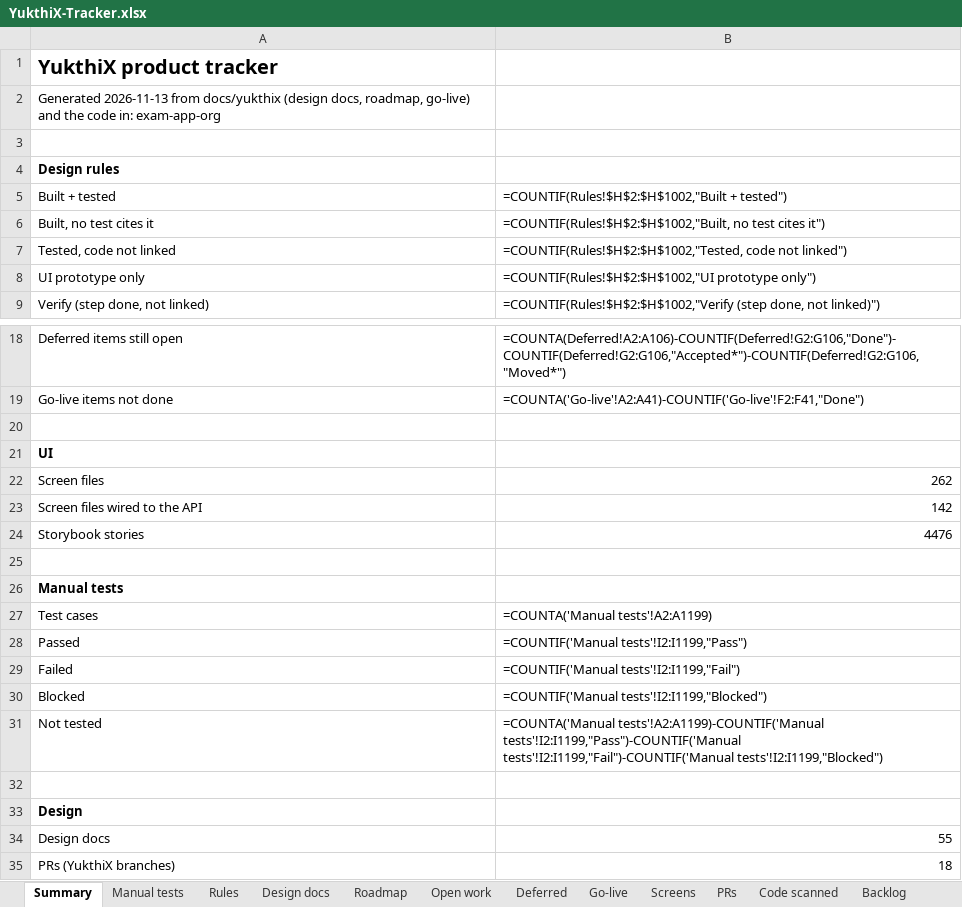
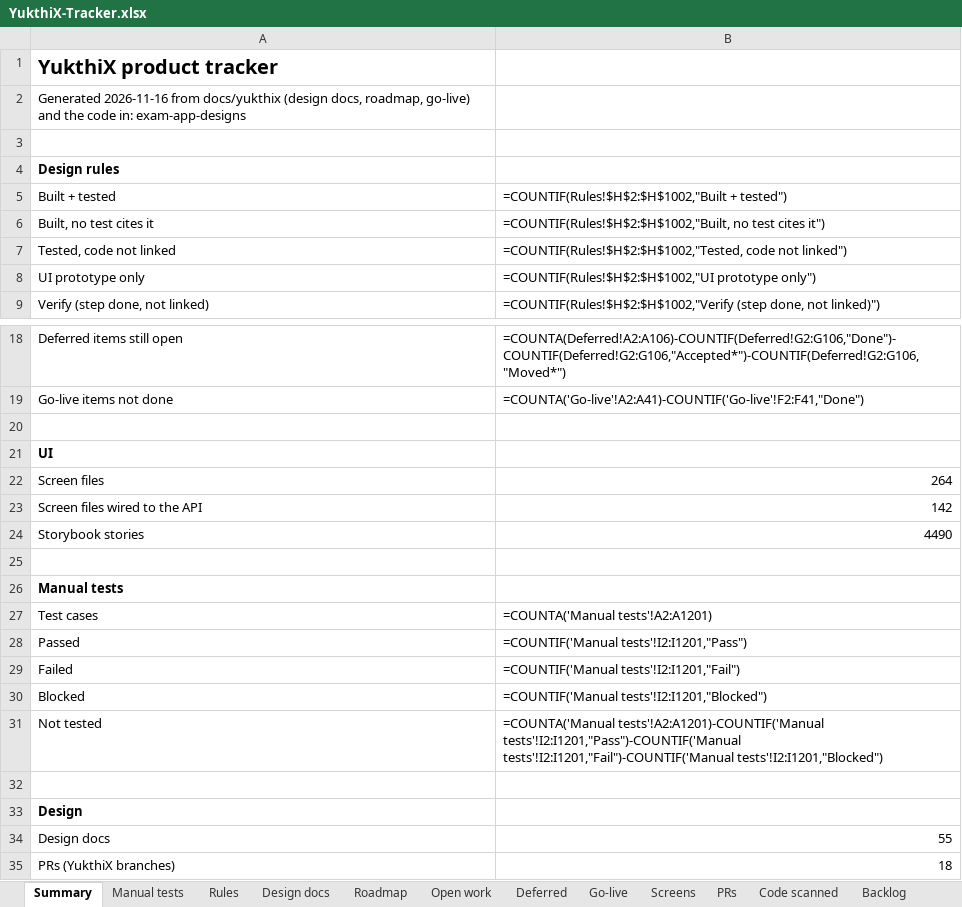
Before and after one commit to hari9495/exam-app, an Excel workbook: docs/yukthix/tracker/YukthiX-Tracker.xlsx, sheet Summary, drawn as a sheet; only a part is shown, gaps mark what is left out; values as stored, in another font and other column widths than the file's, no borders; formulas without a stored value are shown as written; the diff names each change by its address in the sheet, - before the commit and + after, or states it on an @@ line.

```diff
--- a/docs/yukthix/tracker/YukthiX-Tracker.xlsx (sheet Summary)
+++ b/docs/yukthix/tracker/YukthiX-Tracker.xlsx (sheet Summary)
-A2: Generated 2026-11-13 from docs/yukthix (design docs, roadmap, go-live) and the code in: exam-app-org
+A2: Generated 2026-11-16 from docs/yukthix (design docs, roadmap, go-live) and the code in: exam-app-designs
-B22: 262
+B22: 264
-B24: 4476
+B24: 4490
-B27: =COUNTA('Manual tests'!A2:A1199)
+B27: =COUNTA('Manual tests'!A2:A1201)
-B28: =COUNTIF('Manual tests'!I2:I1199,"Pass")
+B28: =COUNTIF('Manual tests'!I2:I1201,"Pass")
-B29: =COUNTIF('Manual tests'!I2:I1199,"Fail")
+B29: =COUNTIF('Manual tests'!I2:I1201,"Fail")
-B30: =COUNTIF('Manual tests'!I2:I1199,"Blocked")
+B30: =COUNTIF('Manual tests'!I2:I1201,"Blocked")
-B31: =COUNTA('Manual tests'!A2:A1199)-COUNTIF('Manual tests'!I2:I1199,"Pass")-COUNTIF('Manual tests'!I2:I1199,"Fail")-COUNTIF('Manual tests'!I2:I1199,"Blocked")
+B31: =COUNTA('Manual tests'!A2:A1201)-COUNTIF('Manual tests'!I2:I1201,"Pass")-COUNTIF('Manual tests'!I2:I1201,"Fail")-COUNTIF('Manual tests'!I2:I1201,"Blocked")
```
Also changed, not shown: sheet Rules, sheet Manual tests, sheet Screens, sheet Code scanned, 12 other files.
